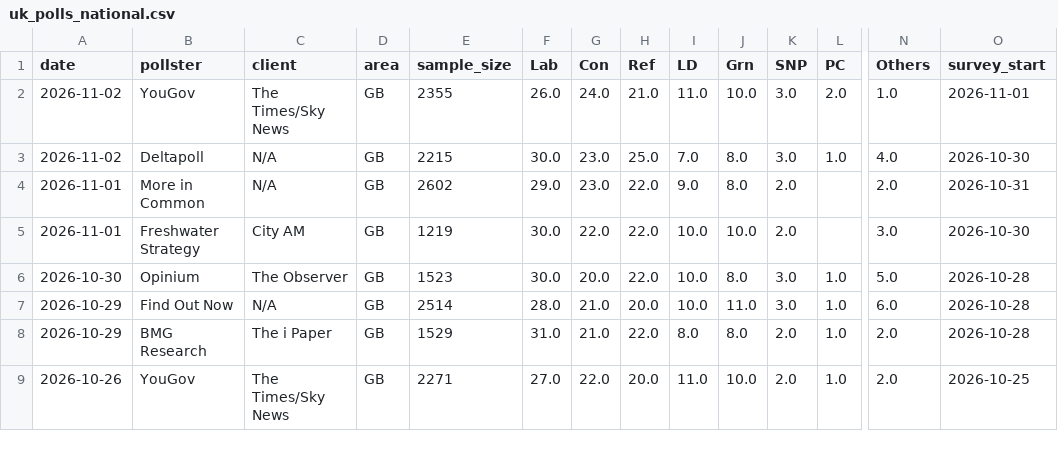
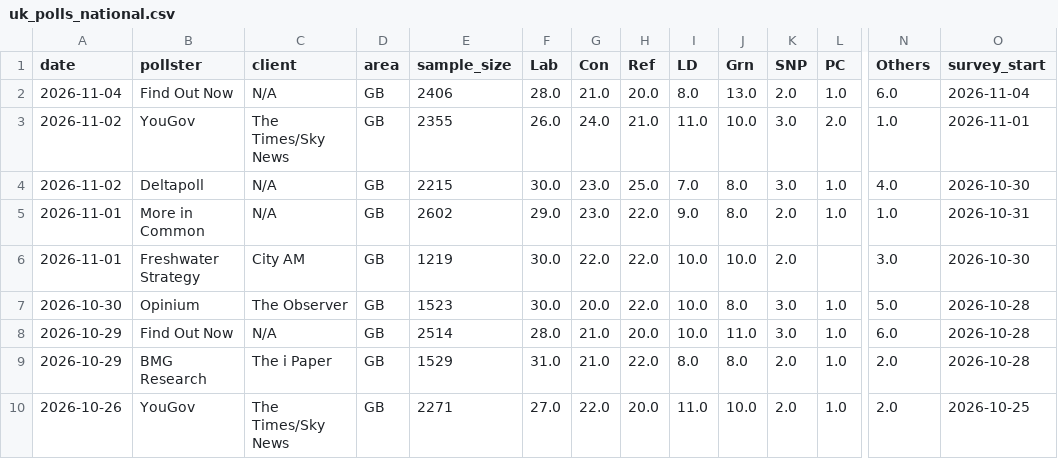
Before and after one commit to agoldhammer/UKPolls, a CSV file: data/uk_polls_national.csv, drawn as a sheet; only a part is shown, gaps mark what is left out; addresses are those after the commit; rows hold the shown columns only; the diff names each change by its address in the sheet, - before the commit and + after, or states it on an @@ line.

```diff
--- a/data/uk_polls_national.csv
+++ b/data/uk_polls_national.csv
+row 2: 2026-11-04 | Find Out Now | N/A | GB | 2406 | 28.0 | 21.0 | 20.0 | 8.0 | 13.0 | 2.0 | 1.0 | 6.0 | 2026-11-04
-L5 (PC): (empty)
+L5 (PC): 1.0
-N5 (Others): 2.0
+N5 (Others): 1.0
```
Also changed, not shown: 4 other files.
